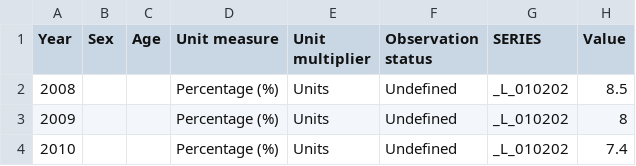
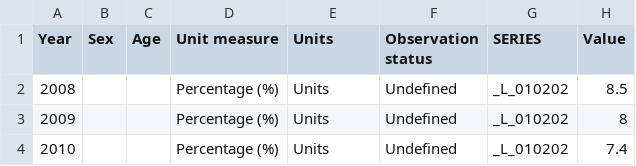
Before and after one commit to LucyGwilliamAdmin/sdg-sdmx-data, a CSV file: data/indicator_1-2-2.csv, drawn as a sheet; only a part is shown.

Commit message:
Update indicator_1-2-2.csv

```diff
--- a/data/indicator_1-2-2.csv
+++ b/data/indicator_1-2-2.csv
@@ -1,2 +1,2 @@
-Year,Sex,Age,Unit measure,Unit multiplier,Observation status,SERIES,Value
+Year,Sex,Age,Unit measure,Units,Observation status,SERIES,Value
 2008,,,Percentage (%),Units,Undefined,_L_010202,8.5
```
